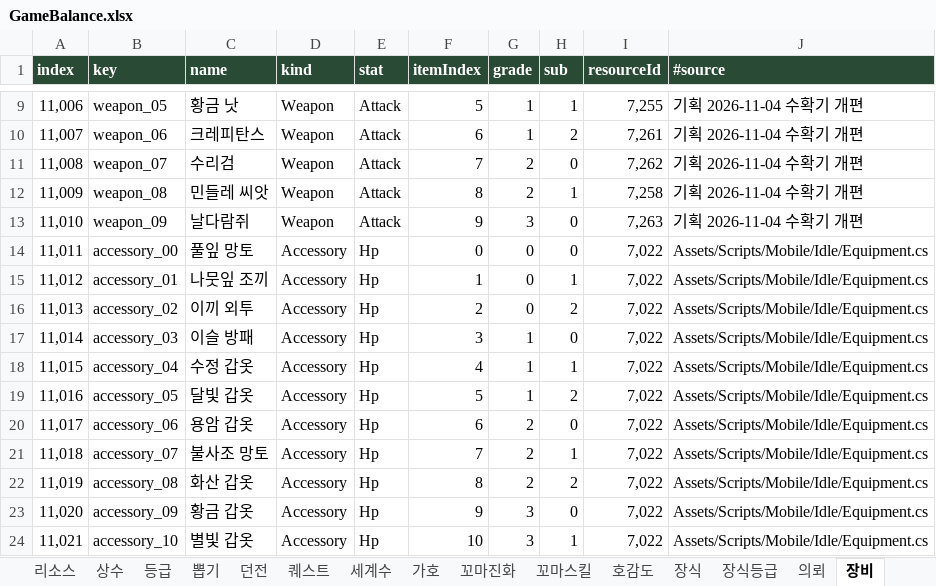
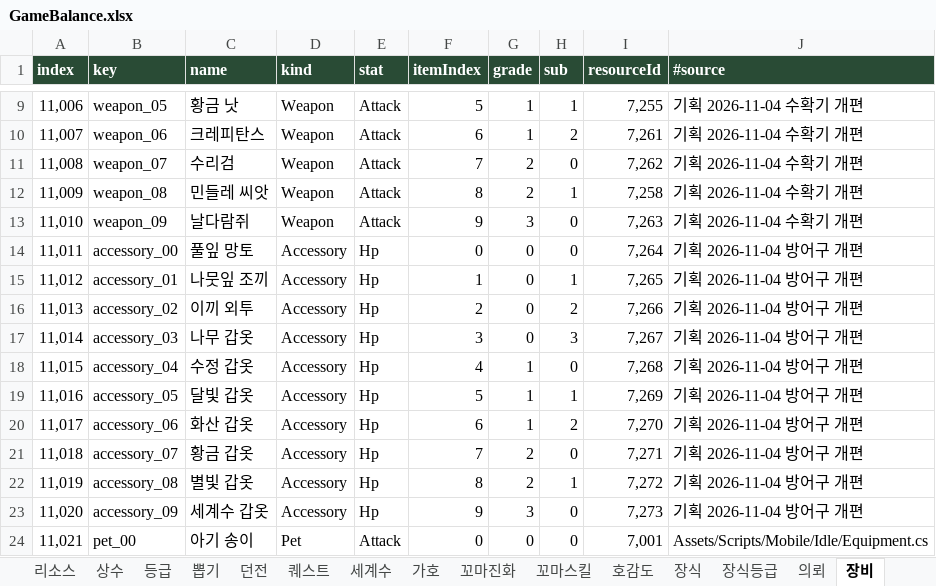
Before and after one commit to LKH1134/MMM_Mobile, an Excel workbook: Assets/Data/Tables/GameBalance.xlsx, sheet 장비, drawn as a sheet; only a part is shown, gaps mark what is left out; values as stored, in another font and other column widths than the file's, no borders; table styles not drawn; the diff covers the shown part only; the diff names each change by its address in the sheet, - before the commit and + after, or states it on an @@ line.

```diff
--- a/Assets/Data/Tables/GameBalance.xlsx (sheet 장비)
+++ b/Assets/Data/Tables/GameBalance.xlsx (sheet 장비)
-I14 (resourceId): 7,022
+I14 (resourceId): 7,264
-J14:J23 (#source): Assets/Scripts/Mobile/Idle/Equipment.cs
+J14:J23 (#source): 기획 2026-11-04 방어구 개편
-I15 (resourceId): 7,022
+I15 (resourceId): 7,265
-I16 (resourceId): 7,022
+I16 (resourceId): 7,266
-C17 (name): 이슬 방패
+C17 (name): 나무 갑옷
-G17 (grade): 1
+G17 (grade): 0
-H17 (sub): 0
+H17 (sub): 3
-I17 (resourceId): 7,022
+I17 (resourceId): 7,267
-H18 (sub): 1
+H18 (sub): 0
-I18 (resourceId): 7,022
+I18 (resourceId): 7,268
-H19 (sub): 2
+H19 (sub): 1
-I19 (resourceId): 7,022
+I19 (resourceId): 7,269
-C20 (name): 용암 갑옷
+C20 (name): 화산 갑옷
-G20 (grade): 2
+G20 (grade): 1
-H20 (sub): 0
+H20 (sub): 2
-I20 (resourceId): 7,022
+I20 (resourceId): 7,270
-C21 (name): 불사조 망토
+C21 (name): 황금 갑옷
-H21 (sub): 1
+H21 (sub): 0
-I21 (resourceId): 7,022
+I21 (resourceId): 7,271
-C22 (name): 화산 갑옷
+C22 (name): 별빛 갑옷
-H22 (sub): 2
+H22 (sub): 1
-I22 (resourceId): 7,022
+I22 (resourceId): 7,272
-C23 (name): 황금 갑옷
+C23 (name): 세계수 갑옷
-I23 (resourceId): 7,022
+I23 (resourceId): 7,273
-B24 (key): accessory_10
+B24 (key): pet_00
-C24 (name): 별빛 갑옷
+C24 (name): 아기 송이
-D24 (kind): Accessory
+D24 (kind): Pet
-E24 (stat): Hp
+E24 (stat): Attack
-F24 (itemIndex): 10
+F24 (itemIndex): 0
-G24 (grade): 3
+G24 (grade): 0
-H24 (sub): 1
+H24 (sub): 0
-I24 (resourceId): 7,022
+I24 (resourceId): 7,001
```
Also changed, not shown: 2 removed rows and 64 edited cells elsewhere in this sheet, sheet 리소스, sheet info, 24 other files.
